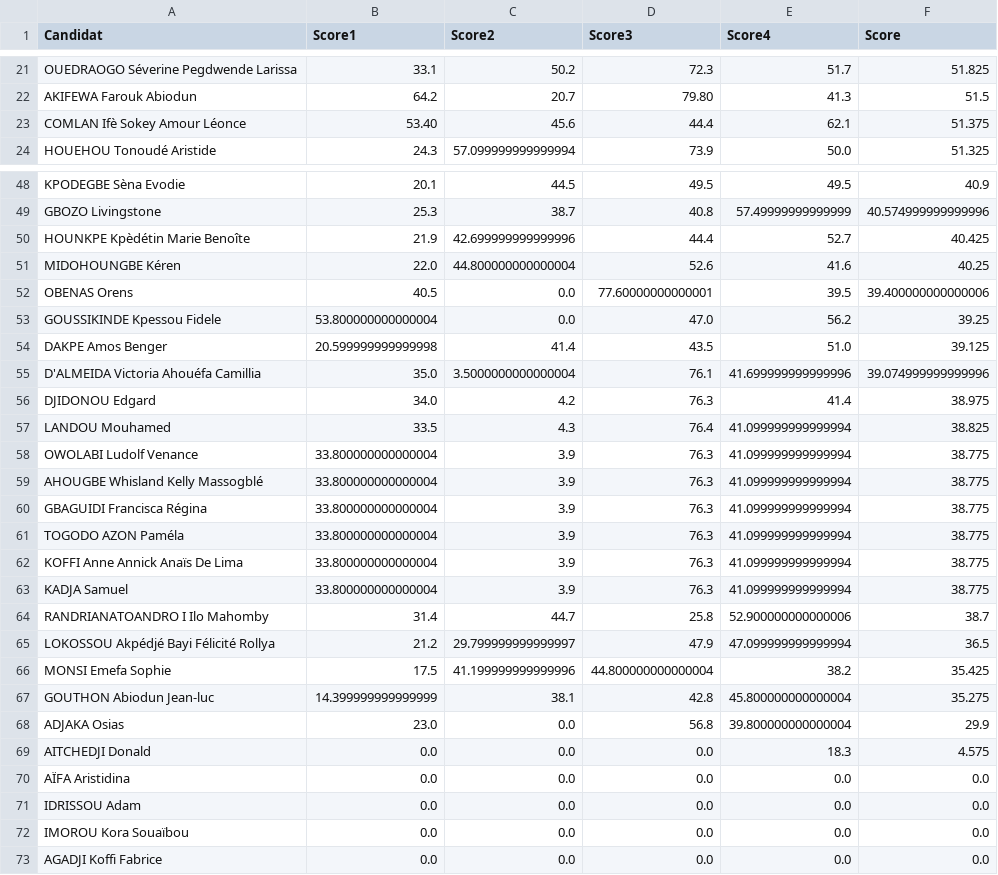
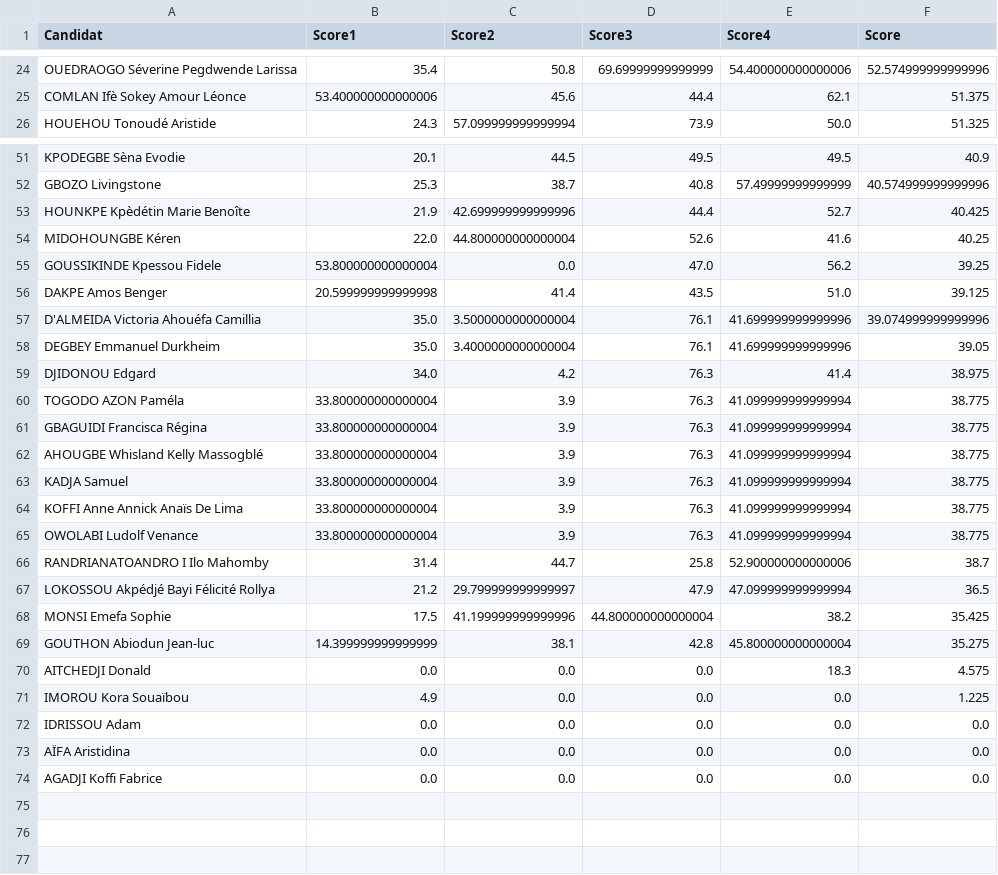
Before and after one commit to JospinJudes/jospinjudes.github.io, a CSV file: assets/data/resultat.csv, drawn as a sheet; only a part is shown, gaps mark what is left out; removed rows and columns are numbered as before the commit, all else as after; the diff covers the shown part only; the diff names each change by its address in the sheet, - before the commit and + after, or states it on an @@ line.

```diff
--- a/assets/data/resultat.csv
+++ b/assets/data/resultat.csv
-B24 (Score1): 33.1
+B24 (Score1): 35.4
-C24 (Score2): 50.2
+C24 (Score2): 50.8
-D24 (Score3): 72.3
+D24 (Score3): 69.69999999999999
-E24 (Score4): 51.7
+E24 (Score4): 54.400000000000006
-F24 (Score): 51.825
+F24 (Score): 52.574999999999996
-row 22: AKIFEWA Farouk Abiodun | 64.2 | 20.7 | 79.80 | 41.3 | 51.5
-B25 (Score1): 53.40
+B25 (Score1): 53.400000000000006
-row 52: OBENAS Orens | 40.5 | 0.0 | 77.60000000000001 | 39.5 | 39.400000000000006
+row 58: DEGBEY Emmanuel Durkheim | 35.0 | 3.4000000000000004 | 76.1 | 41.699999999999996 | 39.05
-row 57: LANDOU Mouhamed | 33.5 | 4.3 | 76.4 | 41.099999999999994 | 38.825
@@ row 61 moved to row 60: TOGODO AZON Paméla @@
@@ row 60 moved to row 61: GBAGUIDI Francisca Régina @@
@@ row 59 moved to row 62: AHOUGBE Whisland Kelly Massogblé @@
@@ row 62 moved to row 64: KOFFI Anne Annick Anaïs De Lima @@
-row 68: ADJAKA Osias | 23.0 | 0.0 | 56.8 | 39.800000000000004 | 29.9
+row 71: IMOROU Kora Souaïbou | 4.9 | 0.0 | 0.0 | 0.0 | 1.225
@@ row 71 moved to row 72: IDRISSOU Adam @@
-row 72: IMOROU Kora Souaïbou | 0.0 | 0.0 | 0.0 | 0.0 | 0.0
```
Also changed, not shown: 9 added rows, 5 removed rows, 1 moved row and 17 edited cells elsewhere in this file.
